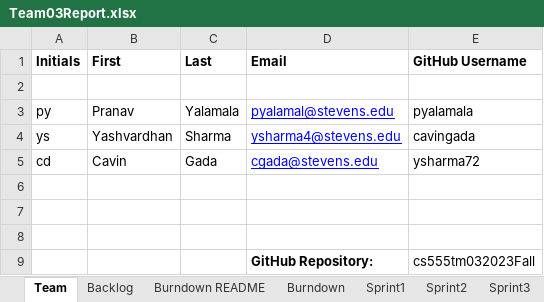
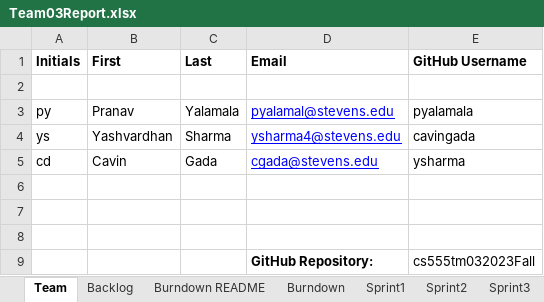
Before and after one commit to cavingada/cs555tm032023Fall, an Excel workbook: Team03Report.xlsx, sheet Team, drawn as a sheet; values as stored, in another font and other column widths than the file's, no borders; the diff names each change by its address in the sheet, - before the commit and + after, or states it on an @@ line.

Commit message:
test commit for excel

```diff
--- a/Team03Report.xlsx (sheet Team)
+++ b/Team03Report.xlsx (sheet Team)
-E5 (GitHub Username): ysharma72
+E5 (GitHub Username): ysharma
```
